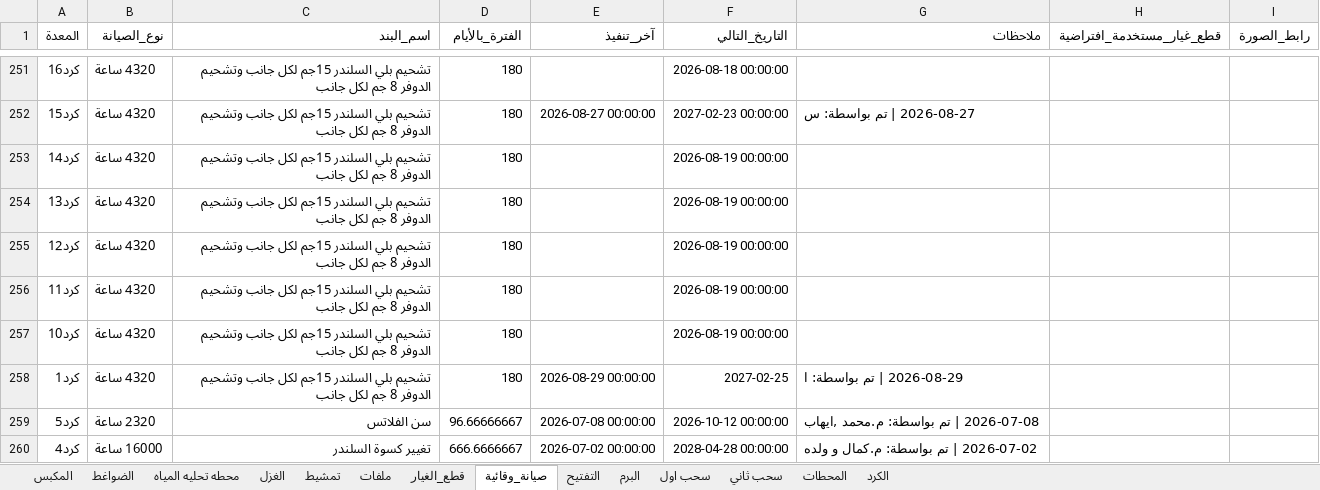
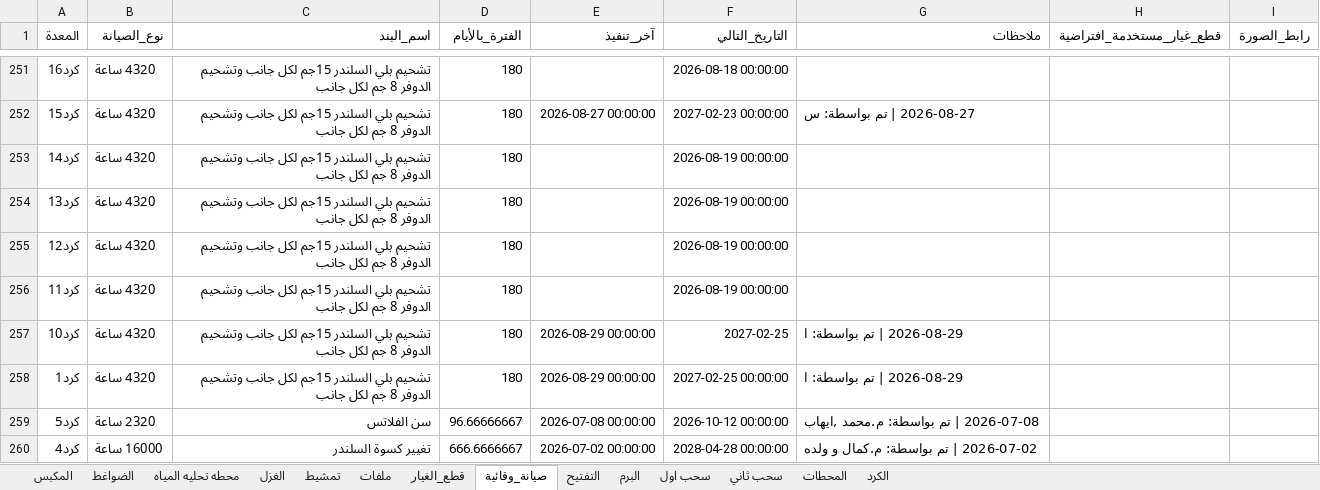
Before and after one commit to mahmedabdallh123/zahra, an Excel workbook: l9.xlsx, sheet صيانة_وقائية, drawn as a sheet; only a part is shown, gaps mark what is left out; values as stored, in another font and other column widths than the file's, no borders; the diff names each change by its address in the sheet, - before the commit and + after, or states it on an @@ line.

Commit message:
تحديث البيانات - 2026-08-29 17:10:30

```diff
--- a/l9.xlsx (sheet صيانة_وقائية)
+++ b/l9.xlsx (sheet صيانة_وقائية)
-E257 (آخر_تنفيذ): (empty)
+E257 (آخر_تنفيذ): 2026-08-29 00:00:00
-F257 (التاريخ_التالي): 2026-08-19 00:00:00
+F257 (التاريخ_التالي): 2027-02-25
-G257 (ملاحظات): (empty)
+G257 (ملاحظات): 2026-08-29 | تم بواسطة: ا
-F258 (التاريخ_التالي): 2027-02-25
+F258 (التاريخ_التالي): 2027-02-25 00:00:00
```
